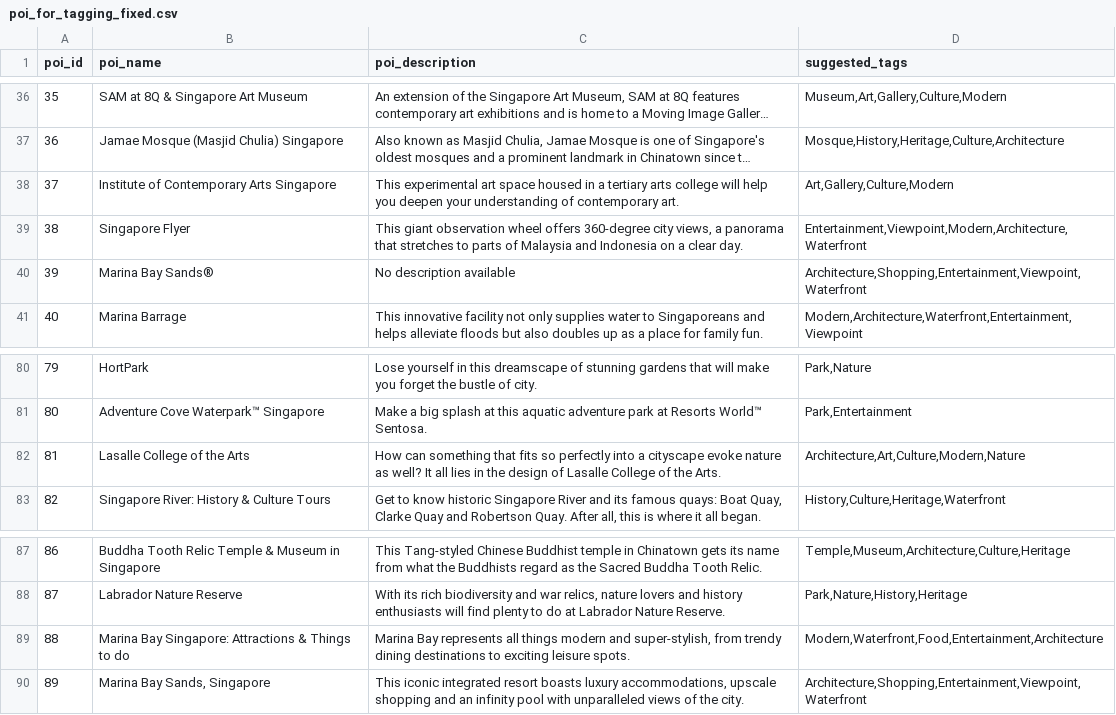
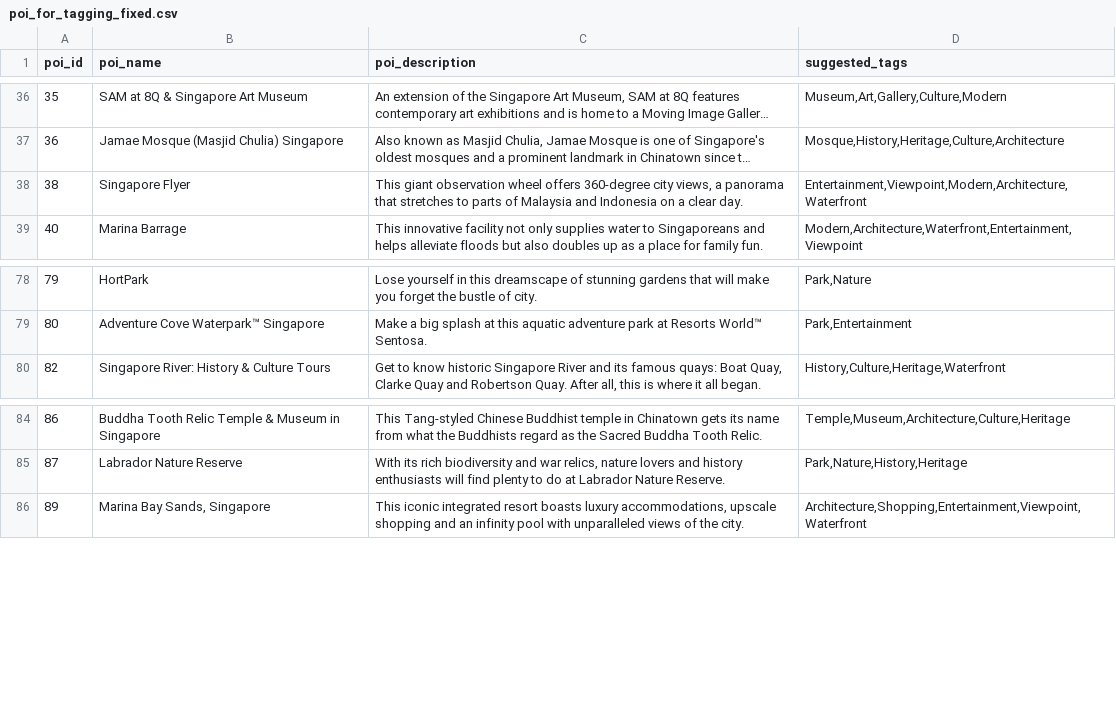
Before and after one commit to Acrylic125/sc2006-assignment, a CSV file: scrape/poi_for_tagging_fixed.csv, drawn as a sheet; only a part is shown, gaps mark what is left out; long unchanged cells end in …; the diff names each change by its address in the sheet, - before the commit and + after, or states it on an @@ line.

```diff
--- a/scrape/poi_for_tagging_fixed.csv
+++ b/scrape/poi_for_tagging_fixed.csv
-row 38: 37 | Institute of Contemporary Arts Singapore | This experimental art space housed in a tertiary arts college will help you deepen your understanding of contemporary art. | Art,Gallery,Culture,Modern
-row 40: 39 | Marina Bay Sands® | No description available | Architecture,Shopping,Entertainment,Viewpoint,Waterfront
-row 82: 81 | Lasalle College of the Arts | How can something that fits so perfectly into a cityscape evoke nature as well? It all lies in the design of Lasalle College of the Arts. | Architecture,Art,Culture,Modern,Nature
-row 89: 88 | Marina Bay Singapore: Attractions & Things to do | Marina Bay represents all things modern and super-stylish, from trendy dining destinations to exciting leisure spots. | Modern,Waterfront,Food,Entertainment,Architecture
```
Also changed, not shown: 1 other file.
